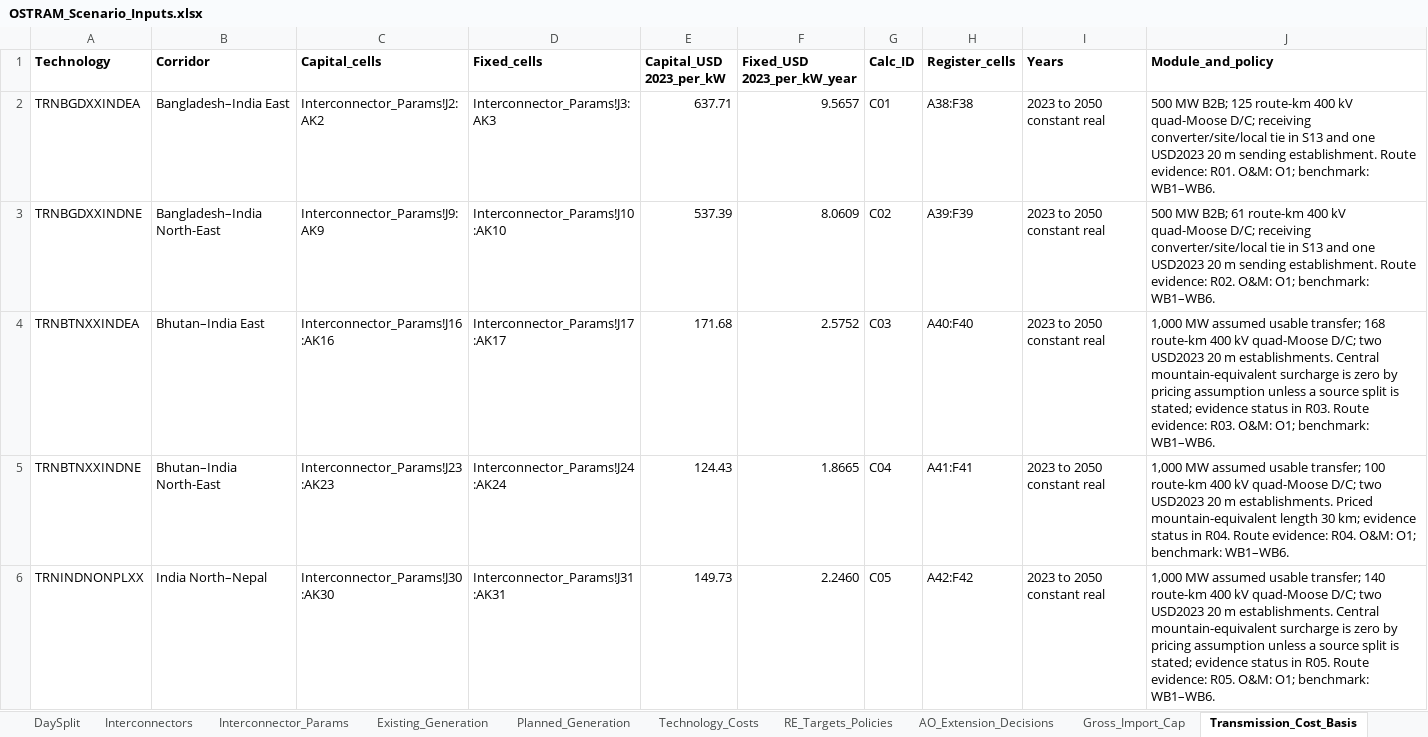
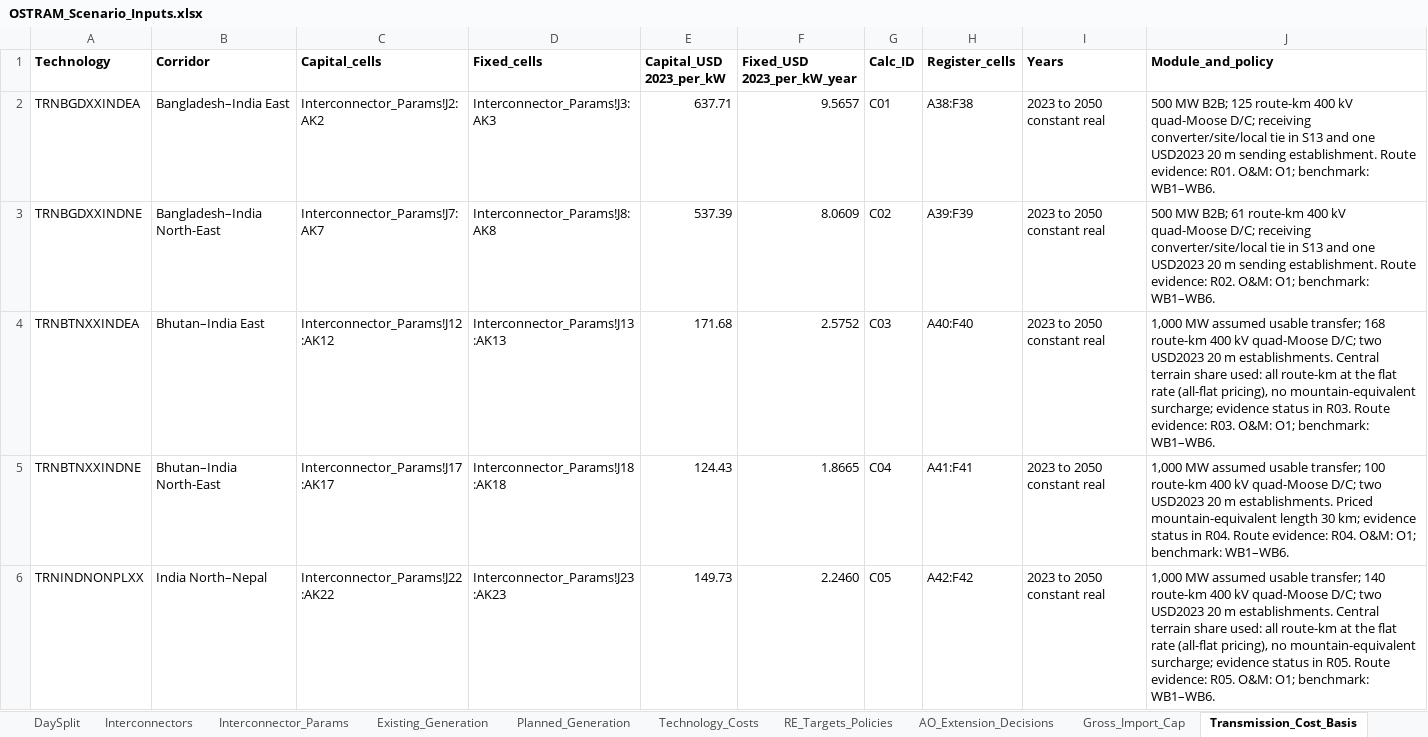
Before and after one commit to Climate-Lead-Group/OSTRAM, an Excel workbook: inputs/scenarios/OSTRAM_Scenario_Inputs.xlsx, sheet Transmission_Cost_Basis, drawn as a sheet; only a part is shown; values as stored, in another font and other column widths than the file's, no borders; the diff covers the shown part only; the diff names each change by its address in the sheet, - before the commit and + after, or states it on an @@ line.

Commit message:
docs: describe interconnector capacity factor and losses, fix cost basis text (#68)
* fix: drop the unused interconnector capacity factor and loss rows

The 15 CapacityFactor and 15 TransmissionLossFactor rows of
Interconnector_Params never reach the model: interconnectors take capacity
factor 1 and the OSeMOSYS Global losses. The rows below move up and the
Transmission_Cost_Basis cell references follow them. The two typed 0.95
losses keep their values with an ASSUMPTION in place of the old note.

* docs: describe interconnector capacity factor and losses, fix cost basis text

Adds the interconnector capacity factor and loss ASSUMPTIONs and the
OSeMOSYS Global loss method to docs/rules.md, states the terrain share used
in Transmission_Cost_Basis column J, adds the second CTUIL locator to R03,
names the routes of JICA's two export-route costs in R1, and replaces the
links that no longer open with working URLs for the same documents.

```diff
--- a/inputs/scenarios/OSTRAM_Scenario_Inputs.xlsx (sheet Transmission_Cost_Basis)
+++ b/inputs/scenarios/OSTRAM_Scenario_Inputs.xlsx (sheet Transmission_Cost_Basis)
-C3 (Capital_cells): Interconnector_Params!J9:AK9
+C3 (Capital_cells): Interconnector_Params!J7:AK7
-D3 (Fixed_cells): Interconnector_Params!J10:AK10
+D3 (Fixed_cells): Interconnector_Params!J8:AK8
-C4 (Capital_cells): Interconnector_Params!J16:AK16
+C4 (Capital_cells): Interconnector_Params!J12:AK12
-D4 (Fixed_cells): Interconnector_Params!J17:AK17
+D4 (Fixed_cells): Interconnector_Params!J13:AK13
-J4 (Module_and_policy): …establishments. Central mountain-equivalent surcharge is zero by pricing assumption unless a source split is stated; evidence status…
+J4 (Module_and_policy): …establishments. Central terrain share used: all route-km at the flat rate (all-flat pricing), no mountain-equivalent surcharge; evidence status…
-C5 (Capital_cells): Interconnector_Params!J23:AK23
+C5 (Capital_cells): Interconnector_Params!J17:AK17
-D5 (Fixed_cells): Interconnector_Params!J24:AK24
+D5 (Fixed_cells): Interconnector_Params!J18:AK18
-C6 (Capital_cells): Interconnector_Params!J30:AK30
+C6 (Capital_cells): Interconnector_Params!J22:AK22
-D6 (Fixed_cells): Interconnector_Params!J31:AK31
+D6 (Fixed_cells): Interconnector_Params!J23:AK23
-J6 (Module_and_policy): …establishments. Central mountain-equivalent surcharge is zero by pricing assumption unless a source split is stated; evidence status…
+J6 (Module_and_policy): …establishments. Central terrain share used: all route-km at the flat rate (all-flat pricing), no mountain-equivalent surcharge; evidence status…
```
Also changed, not shown: 30 edited cells elsewhere in this sheet, sheet Interconnector_Params, sheet Secondary_Techs, sheet Technology_Costs, sheet Interconnectors, sheet Existing_Generation, sheet RE_Targets_Policies, 2 more sheets, hidden cells, 7 other files.
